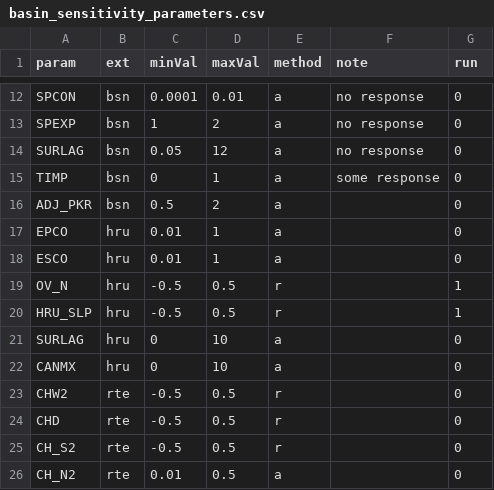
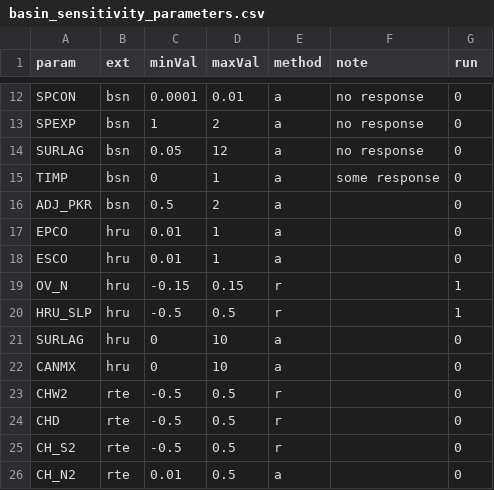
Before and after one commit to dnrwaterqualitymodeling/wisconsinRiverTMDL, a CSV file: calibration/sensitivity_analysis/basin_sensitivity_parameters.csv, drawn as a sheet; only a part is shown, gaps mark what is left out.

```diff
--- a/calibration/sensitivity_analysis/basin_sensitivity_parameters.csv
+++ b/calibration/sensitivity_analysis/basin_sensitivity_parameters.csv
@@ -18,3 +18,3 @@ EPCO,hru,0.01,1,a,,0
 ESCO,hru,0.01,1,a,,0
-OV_N,hru,-0.5,0.5,r,,1
+OV_N,hru,-0.15,0.15,r,,1
 HRU_SLP,hru,-0.5,0.5,r,,1
```
Also changed, not shown: 1 other file.
